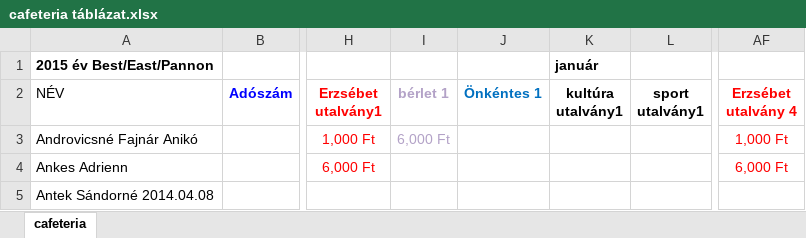
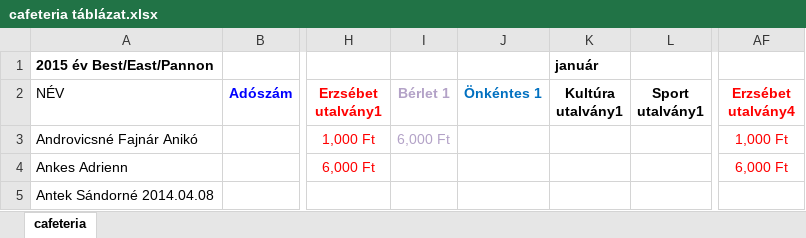
Before and after one commit to webshopboys/exc-crm, an Excel workbook: doc/cafeteria/cafeteria táblázat.xlsx, sheet cafeteria, drawn as a sheet; only a part is shown, gaps mark what is left out; values as stored, in another font and other column widths than the file's, no borders; table styles not drawn; the diff names each change by its address in the sheet, - before the commit and + after, or states it on an @@ line.

Commit message:
Cafeteria restart. Import teljes, a részleteken még nincs ott.

```diff
--- a/doc/cafeteria/cafeteria táblázat.xlsx (sheet cafeteria)
+++ b/doc/cafeteria/cafeteria táblázat.xlsx (sheet cafeteria)
-I2: bérlet 1
+I2: Bérlet 1
-K2: kultúra utalvány1
+K2: Kultúra utalvány1
-L2: sport utalvány1
+L2: Sport utalvány1
-AF2: Erzsébet utalvány 4
+AF2: Erzsébet utalvány4
```
Also changed, not shown: 23 other files.
